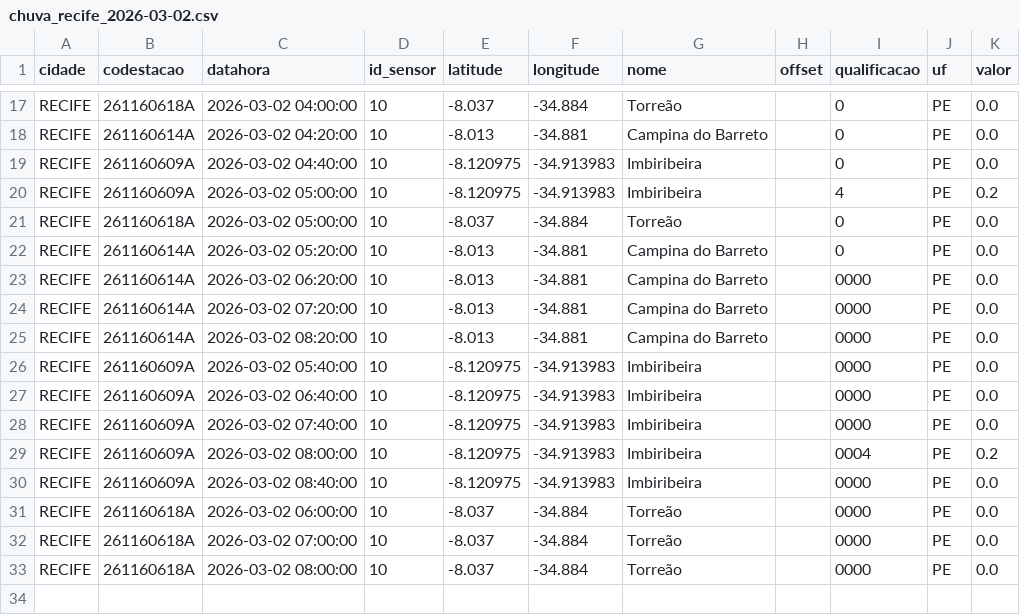
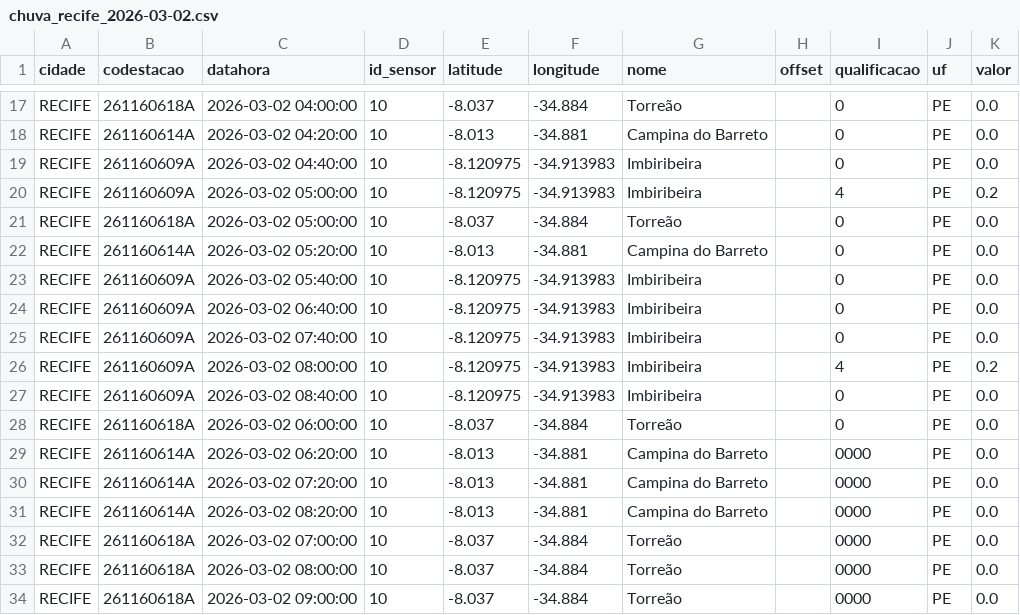
Before and after one commit to RafaellaB/risco-hoje, a CSV file: chuva_recife_2026-03-02.csv, drawn as a sheet; only a part is shown, gaps mark what is left out.

```diff
--- a/chuva_recife_2026-03-02.csv
+++ b/chuva_recife_2026-03-02.csv
@@ -22,2 +22,8 @@ RECIFE,261160618A,2026-03-02 05:00:00,10,-8.037,-34.884,Torreão,,0,PE,0.0
 RECIFE,261160614A,2026-03-02 05:20:00,10,-8.013,-34.881,Campina do Barreto,,0,PE,0.0
+RECIFE,261160609A,2026-03-02 05:40:00,10,-8.120975,-34.913983,Imbiribeira,,0,PE,0.0
+RECIFE,261160609A,2026-03-02 06:40:00,10,-8.120975,-34.913983,Imbiribeira,,0,PE,0.0
+RECIFE,261160609A,2026-03-02 07:40:00,10,-8.120975,-34.913983,Imbiribeira,,0,PE,0.0
+RECIFE,261160609A,2026-03-02 08:00:00,10,-8.120975,-34.913983,Imbiribeira,,4,PE,0.2
+RECIFE,261160609A,2026-03-02 08:40:00,10,-8.120975,-34.913983,Imbiribeira,,0,PE,0.0
+RECIFE,261160618A,2026-03-02 06:00:00,10,-8.037,-34.884,Torreão,,0,PE,0.0
 RECIFE,261160614A,2026-03-02 06:20:00,10,-8.013,-34.881,Campina do Barreto,,0000,PE,0.0
@@ -25,9 +31,4 @@ RECIFE,261160614A,2026-03-02 07:20:00,10,-8.013,-34.881,Campina do Barreto,,0000
 RECIFE,261160614A,2026-03-02 08:20:00,10,-8.013,-34.881,Campina do Barreto,,0000,PE,0.0
-RECIFE,261160609A,2026-03-02 05:40:00,10,-8.120975,-34.913983,Imbiribeira,,0000,PE,0.0
-RECIFE,261160609A,2026-03-02 06:40:00,10,-8.120975,-34.913983,Imbiribeira,,0000,PE,0.0
-RECIFE,261160609A,2026-03-02 07:40:00,10,-8.120975,-34.913983,Imbiribeira,,0000,PE,0.0
-RECIFE,261160609A,2026-03-02 08:00:00,10,-8.120975,-34.913983,Imbiribeira,,0004,PE,0.2
-RECIFE,261160609A,2026-03-02 08:40:00,10,-8.120975,-34.913983,Imbiribeira,,0000,PE,0.0
-RECIFE,261160618A,2026-03-02 06:00:00,10,-8.037,-34.884,Torreão,,0000,PE,0.0
 RECIFE,261160618A,2026-03-02 07:00:00,10,-8.037,-34.884,Torreão,,0000,PE,0.0
 RECIFE,261160618A,2026-03-02 08:00:00,10,-8.037,-34.884,Torreão,,0000,PE,0.0
+RECIFE,261160618A,2026-03-02 09:00:00,10,-8.037,-34.884,Torreão,,0000,PE,0.0
```
